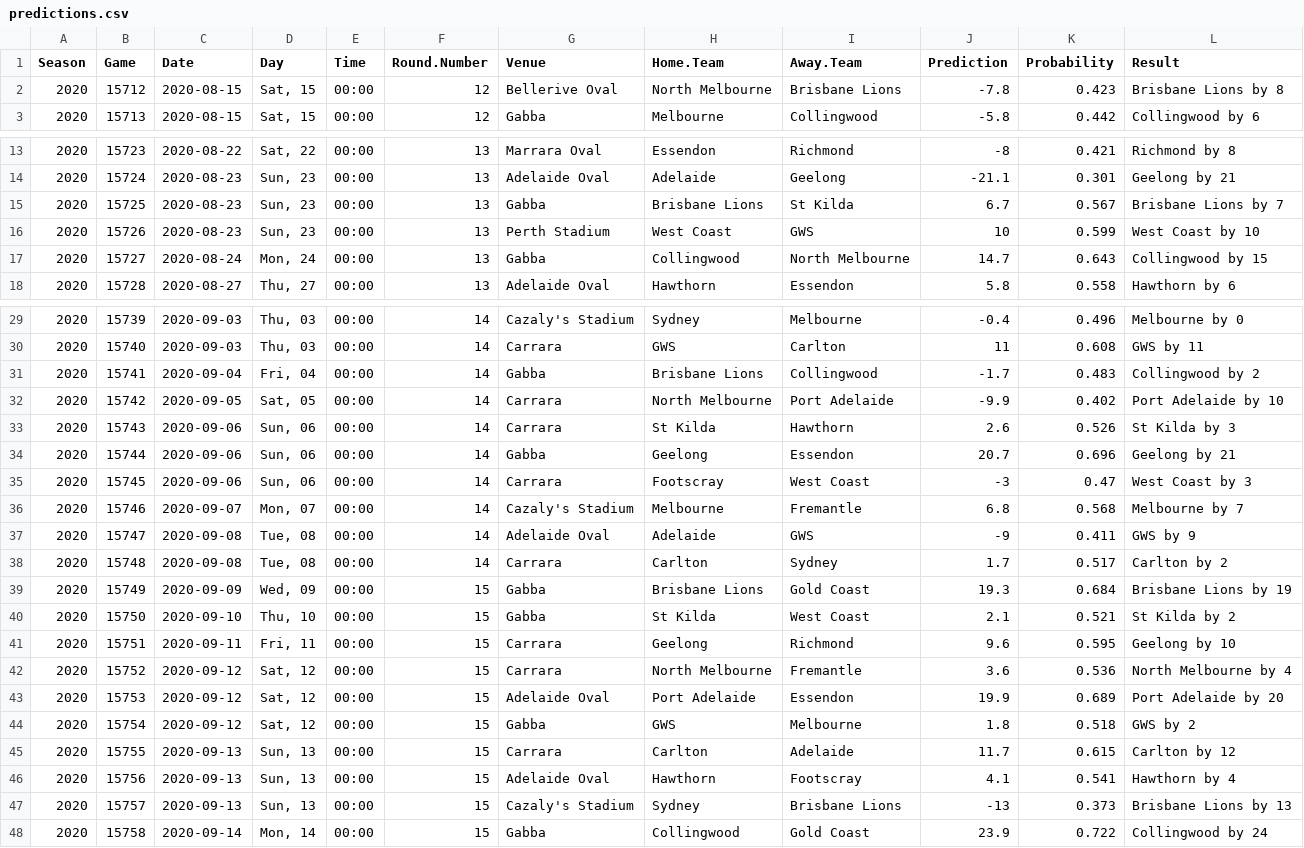
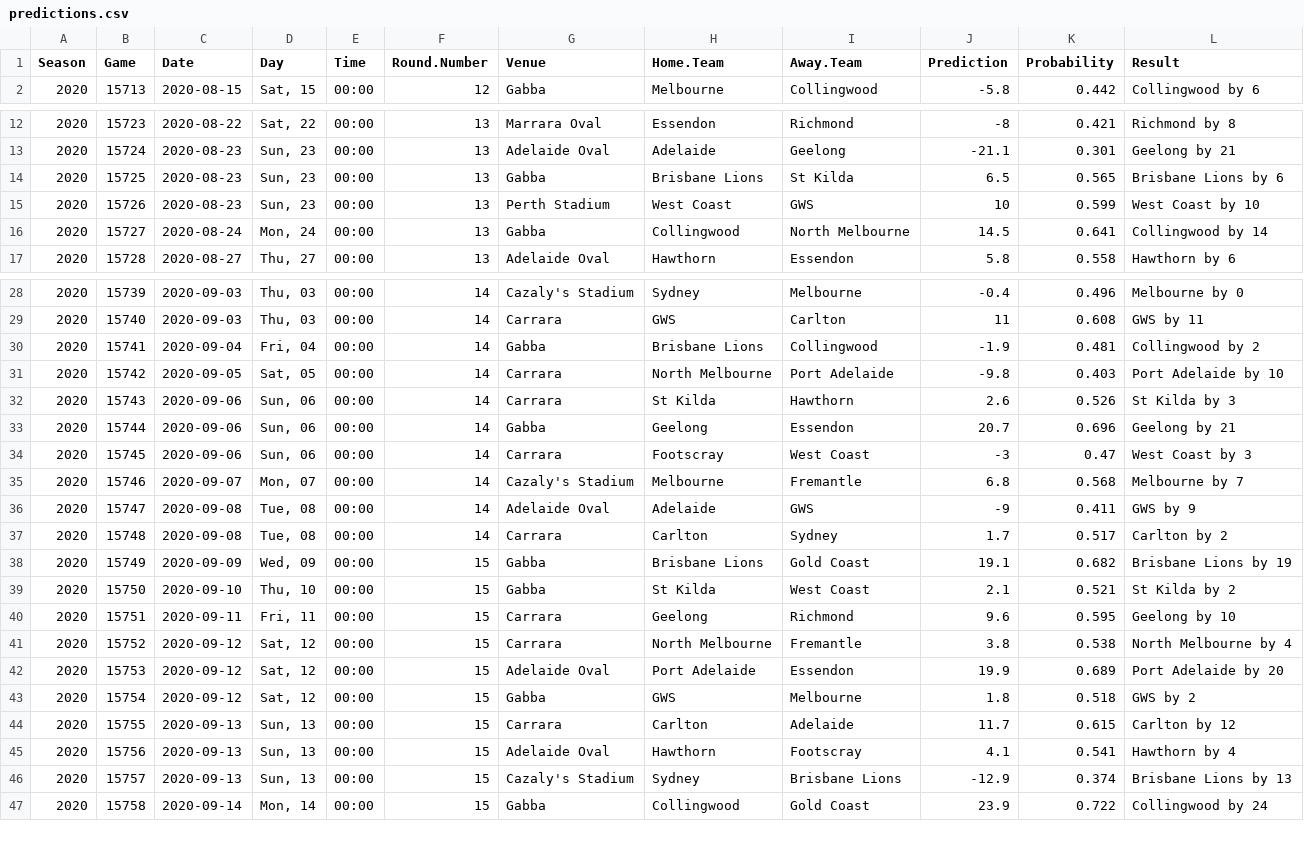
Before and after one commit to jimmyday12/plussixoneblog, a CSV file: data_files/raw-data/predictions.csv, drawn as a sheet; only a part is shown, gaps mark what is left out; the diff covers the shown part only.

Commit message:
refreshing data and rebuilding site

```diff
--- a/data_files/raw-data/predictions.csv
+++ b/data_files/raw-data/predictions.csv
@@ -1,3 +1,2 @@
 Season,Game,Date,Day,Time,Round.Number,Venue,Home.Team,Away.Team,Prediction,Probability,Result
-2020,15712,2020-08-15,"Sat, 15",00:00,12,Bellerive Oval,North Melbourne,Brisbane Lions,-7.8,0.423,Brisbane Lions by 8
 2020,15713,2020-08-15,"Sat, 15",00:00,12,Gabba,Melbourne,Collingwood,-5.8,0.442,Collingwood by 6
@@ -14,5 +13,5 @@ Season,Game,Date,Day,Time,Round.Number,Venue,Home.Team,Away.Team,Prediction,Prob
 2020,15724,2020-08-23,"Sun, 23",00:00,13,Adelaide Oval,Adelaide,Geelong,-21.1,0.301,Geelong by 21
-2020,15725,2020-08-23,"Sun, 23",00:00,13,Gabba,Brisbane Lions,St Kilda,6.7,0.567,Brisbane Lions by 7
+2020,15725,2020-08-23,"Sun, 23",00:00,13,Gabba,Brisbane Lions,St Kilda,6.5,0.565,Brisbane Lions by 6
 2020,15726,2020-08-23,"Sun, 23",00:00,13,Perth Stadium,West Coast,GWS,10,0.599,West Coast by 10
-2020,15727,2020-08-24,"Mon, 24",00:00,13,Gabba,Collingwood,North Melbourne,14.7,0.643,Collingwood by 15
+2020,15727,2020-08-24,"Mon, 24",00:00,13,Gabba,Collingwood,North Melbourne,14.5,0.641,Collingwood by 14
 2020,15728,2020-08-27,"Thu, 27",00:00,13,Adelaide Oval,Hawthorn,Essendon,5.8,0.558,Hawthorn by 6
@@ -30,4 +29,4 @@ Season,Game,Date,Day,Time,Round.Number,Venue,Home.Team,Away.Team,Prediction,Prob
 2020,15740,2020-09-03,"Thu, 03",00:00,14,Carrara,GWS,Carlton,11,0.608,GWS by 11
-2020,15741,2020-09-04,"Fri, 04",00:00,14,Gabba,Brisbane Lions,Collingwood,-1.7,0.483,Collingwood by 2
-2020,15742,2020-09-05,"Sat, 05",00:00,14,Carrara,North Melbourne,Port Adelaide,-9.9,0.402,Port Adelaide by 10
+2020,15741,2020-09-04,"Fri, 04",00:00,14,Gabba,Brisbane Lions,Collingwood,-1.9,0.481,Collingwood by 2
+2020,15742,2020-09-05,"Sat, 05",00:00,14,Carrara,North Melbourne,Port Adelaide,-9.8,0.403,Port Adelaide by 10
 2020,15743,2020-09-06,"Sun, 06",00:00,14,Carrara,St Kilda,Hawthorn,2.6,0.526,St Kilda by 3
@@ -38,6 +37,6 @@ Season,Game,Date,Day,Time,Round.Number,Venue,Home.Team,Away.Team,Prediction,Prob
 2020,15748,2020-09-08,"Tue, 08",00:00,14,Carrara,Carlton,Sydney,1.7,0.517,Carlton by 2
-2020,15749,2020-09-09,"Wed, 09",00:00,15,Gabba,Brisbane Lions,Gold Coast,19.3,0.684,Brisbane Lions by 19
+2020,15749,2020-09-09,"Wed, 09",00:00,15,Gabba,Brisbane Lions,Gold Coast,19.1,0.682,Brisbane Lions by 19
 2020,15750,2020-09-10,"Thu, 10",00:00,15,Gabba,St Kilda,West Coast,2.1,0.521,St Kilda by 2
 2020,15751,2020-09-11,"Fri, 11",00:00,15,Carrara,Geelong,Richmond,9.6,0.595,Geelong by 10
-2020,15752,2020-09-12,"Sat, 12",00:00,15,Carrara,North Melbourne,Fremantle,3.6,0.536,North Melbourne by 4
+2020,15752,2020-09-12,"Sat, 12",00:00,15,Carrara,North Melbourne,Fremantle,3.8,0.538,North Melbourne by 4
 2020,15753,2020-09-12,"Sat, 12",00:00,15,Adelaide Oval,Port Adelaide,Essendon,19.9,0.689,Port Adelaide by 20
@@ -46,3 +45,3 @@ Season,Game,Date,Day,Time,Round.Number,Venue,Home.Team,Away.Team,Prediction,Prob
 2020,15756,2020-09-13,"Sun, 13",00:00,15,Adelaide Oval,Hawthorn,Footscray,4.1,0.541,Hawthorn by 4
-2020,15757,2020-09-13,"Sun, 13",00:00,15,Cazaly's Stadium,Sydney,Brisbane Lions,-13,0.373,Brisbane Lions by 13
+2020,15757,2020-09-13,"Sun, 13",00:00,15,Cazaly's Stadium,Sydney,Brisbane Lions,-12.9,0.374,Brisbane Lions by 13
 2020,15758,2020-09-14,"Mon, 14",00:00,15,Gabba,Collingwood,Gold Coast,23.9,0.722,Collingwood by 24
```
Also changed, not shown: 11 edited cells elsewhere in this file, data_files/raw-data/AFLM_sims_positions.csv, data_files/raw-data/AFLM_sims_summary.csv, 32 other files.
